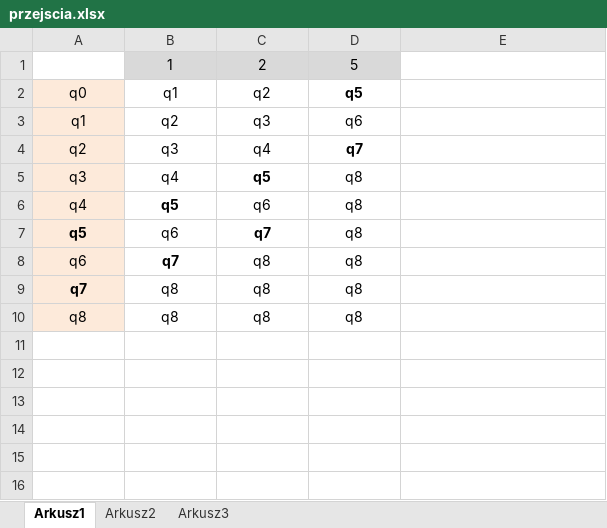
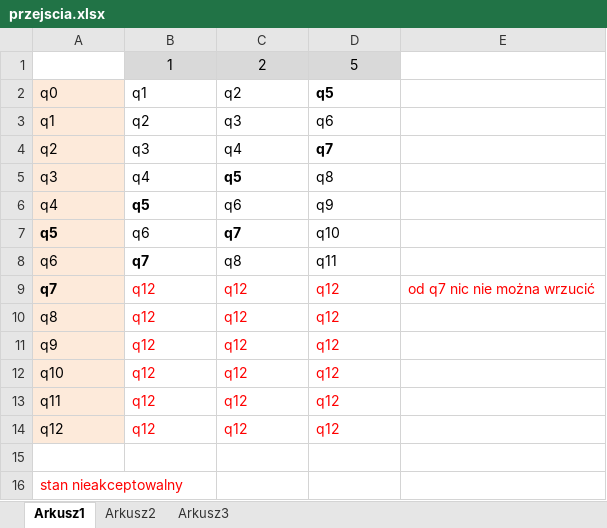
Before and after one commit to jacekkulis/math-linguistics-javafx, an Excel workbook: exercise1/przejscia.xlsx, sheet Arkusz1, drawn as a sheet; values as stored, in another font and other column widths than the file's, no borders; the diff names each change by its address in the sheet, - before the commit and + after, or states it on an @@ line.

```diff
--- a/exercise1/przejscia.xlsx (sheet Arkusz1)
+++ b/exercise1/przejscia.xlsx (sheet Arkusz1)
-A2:D10 alignment: center
+A2:D10 alignment: left
-D6: q8
+D6: q9
-D7: q8
+D7: q10
-D8: q8
+D8: q11
-B9:B10: q8
+B9:B10: q12
-B9:D10 text colour: black
+B9:D10 text colour: #FF0000
-C9:C10: q8
+C9:C10: q12
-D9:D10: q8
+D9:D10: q12
-E9: (empty)
+E9: od q7 nic nie można wrzucić
+row 11: q9 | q12 | q12 | q12
+row 12: q10 | q12 | q12 | q12
+row 13: q11 | q12 | q12 | q12
+row 14: q12 | q12 | q12 | q12
+row 15: (empty)
+row 16: stan nieakceptowalny
```
Also changed, not shown: 1 other file.
